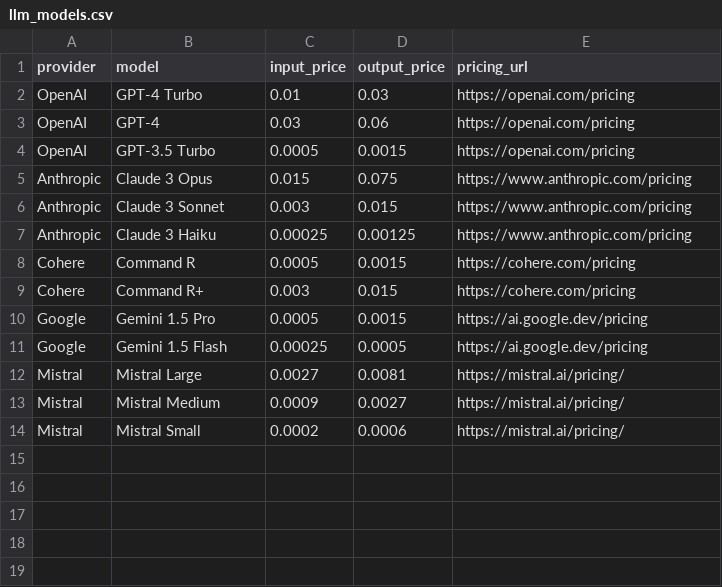
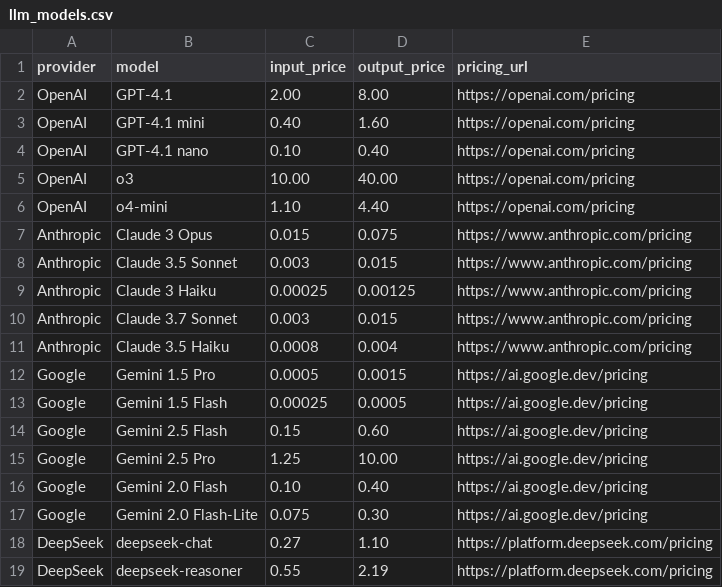
Before and after one commit to kaibadash/llm-cost-estimator, a CSV file: src/data/llm_models.csv, drawn as a sheet.

Commit message:
Update models

```diff
--- a/src/data/llm_models.csv
+++ b/src/data/llm_models.csv
@@ -1,14 +1,19 @@
 provider,model,input_price,output_price,pricing_url
-OpenAI,GPT-4 Turbo,0.01,0.03,https://openai.com/pricing
-OpenAI,GPT-4,0.03,0.06,https://openai.com/pricing
-OpenAI,GPT-3.5 Turbo,0.0005,0.0015,https://openai.com/pricing
+OpenAI,GPT-4.1,2.00,8.00,https://openai.com/pricing
+OpenAI,GPT-4.1 mini,0.40,1.60,https://openai.com/pricing
+OpenAI,GPT-4.1 nano,0.10,0.40,https://openai.com/pricing
+OpenAI,o3,10.00,40.00,https://openai.com/pricing
+OpenAI,o4-mini,1.10,4.40,https://openai.com/pricing
 Anthropic,Claude 3 Opus,0.015,0.075,https://www.anthropic.com/pricing
-Anthropic,Claude 3 Sonnet,0.003,0.015,https://www.anthropic.com/pricing
+Anthropic,Claude 3.5 Sonnet,0.003,0.015,https://www.anthropic.com/pricing
 Anthropic,Claude 3 Haiku,0.00025,0.00125,https://www.anthropic.com/pricing
-Cohere,Command R,0.0005,0.0015,https://cohere.com/pricing
-Cohere,Command R+,0.003,0.015,https://cohere.com/pricing
+Anthropic,Claude 3.7 Sonnet,0.003,0.015,https://www.anthropic.com/pricing
+Anthropic,Claude 3.5 Haiku,0.0008,0.004,https://www.anthropic.com/pricing
 Google,Gemini 1.5 Pro,0.0005,0.0015,https://ai.google.dev/pricing
 Google,Gemini 1.5 Flash,0.00025,0.0005,https://ai.google.dev/pricing
-Mistral,Mistral Large,0.0027,0.0081,https://mistral.ai/pricing/
-Mistral,Mistral Medium,0.0009,0.0027,https://mistral.ai/pricing/
-Mistral,Mistral Small,0.0002,0.0006,https://mistral.ai/pricing/
+Google,Gemini 2.5 Flash,0.15,0.60,https://ai.google.dev/pricing
+Google,Gemini 2.5 Pro,1.25,10.00,https://ai.google.dev/pricing
+Google,Gemini 2.0 Flash,0.10,0.40,https://ai.google.dev/pricing
+Google,Gemini 2.0 Flash-Lite,0.075,0.30,https://ai.google.dev/pricing
+DeepSeek,deepseek-chat,0.27,1.10,https://platform.deepseek.com/pricing
+DeepSeek,deepseek-reasoner,0.55,2.19,https://platform.deepseek.com/pricing
```
